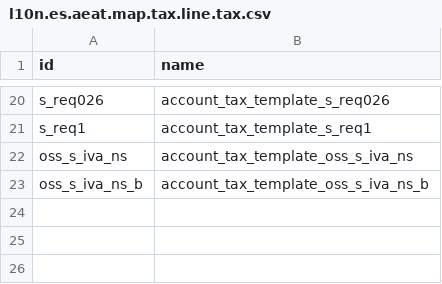
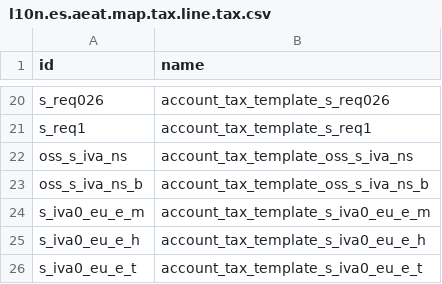
Before and after one commit to OCA/l10n-spain, a CSV file: l10n_es_aeat_mod303/data/2024-10/l10n.es.aeat.map.tax.line.tax.csv, drawn as a sheet; only a part is shown, gaps mark what is left out; the diff names each change by its address in the sheet, - before the commit and + after, or states it on an @@ line.

Commit message:
[IMP] l10n_es_aeat_mod303: New taxes of l10n_es 20.0
Odoo core 20.0 adds sale taxes that it only tags for the 349, so they reached no box of the 303. They follow the same criteria as in the 390 (OCA/l10n-spain#5394):

- The intra-community deliveries of goods whose import was exempt by art. 27.12º of the VAT law, made by the importer (s_iva0_eu_e_m) or by its tax representative (s_iva0_eu_e_h), go to [59] and to the annual [93]: that import is exempt because the delivery that follows it is exempt by art. 25.
- The delivery of the Spanish intermediary in a triangular operation (s_iva0_eu_e_t) goes to [120] and to the annual [84]: the goods go straight from the Member State of the seller to the one of the customer, so it takes place in the Member State of arrival and is not subject in Spain by the place of supply rules.
- The transfers of goods under a consignment arrangement (s_iva0_bc) are left out on purpose, as the roadmap explains: there is no delivery until the customer takes the goods (art. 9 bis), and the exempt delivery that follows is invoiced with the intra-community delivery tax, which already goes to [59].

```diff
--- a/l10n_es_aeat_mod303/data/2024-10/l10n.es.aeat.map.tax.line.tax.csv
+++ b/l10n_es_aeat_mod303/data/2024-10/l10n.es.aeat.map.tax.line.tax.csv
+row 24: s_iva0_eu_e_m | account_tax_template_s_iva0_eu_e_m
+row 25: s_iva0_eu_e_h | account_tax_template_s_iva0_eu_e_h
+row 26: s_iva0_eu_e_t | account_tax_template_s_iva0_eu_e_t
```
Also changed, not shown: l10n_es_aeat_mod303/data/2024-10/l10n.es.aeat.map.tax.line.csv, 4 other files.
